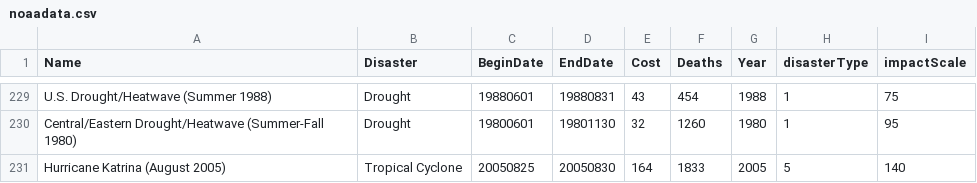
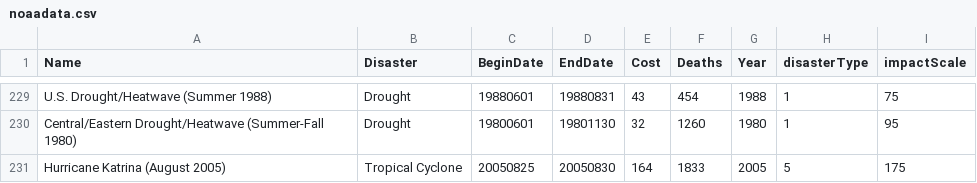
Before and after one commit to npejoro/Team-a-FEMA, a CSV file: noaadata.csv, drawn as a sheet; only a part is shown, gaps mark what is left out.

```diff
--- a/noaadata.csv
+++ b/noaadata.csv
@@ -230,2 +230,2 @@ U.S. Drought/Heatwave (Summer 1988),Drought,19880601,19880831,43,454,1988,1,75
 Central/Eastern Drought/Heatwave (Summer-Fall 1980),Drought,19800601,19801130,32,1260,1980,1,95
-Hurricane Katrina (August 2005),Tropical Cyclone,20050825,20050830,164,1833,2005,5,140
+Hurricane Katrina (August 2005),Tropical Cyclone,20050825,20050830,164,1833,2005,5,175
```
Also changed, not shown: 6 other files.
